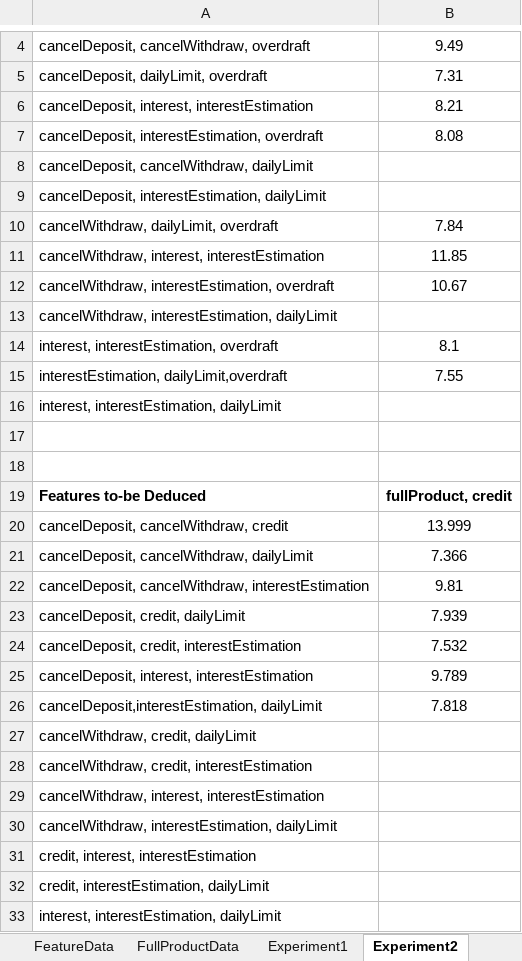
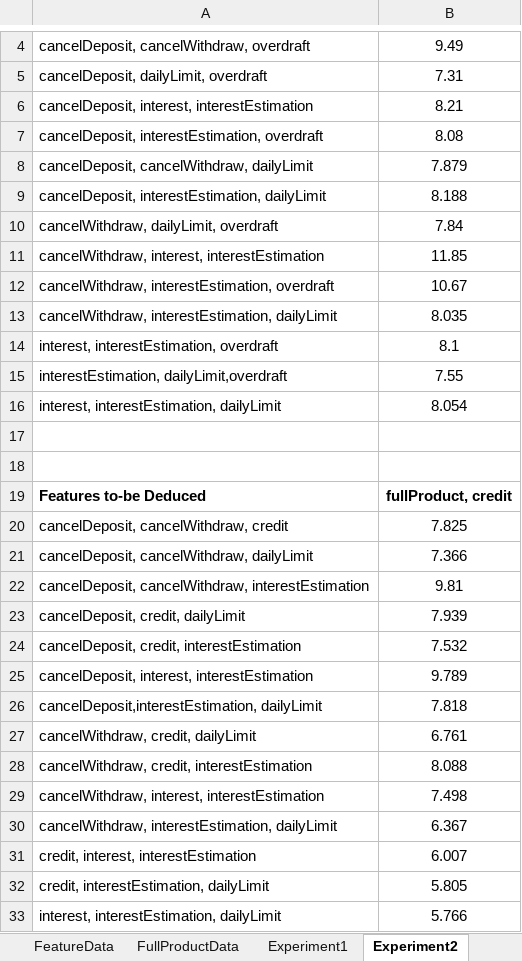
Before and after one commit to esg4aspl/fesg-engine, an Excel workbook: esg-engine/files/Cases/BankAccountPL/FullProductReduction/bankAccount.xlsx, sheet Experiment2, drawn as a sheet; only a part is shown, gaps mark what is left out; values as stored, in another font and other column widths than the file's, no borders; the diff names each change by its address in the sheet, - before the commit and + after, or states it on an @@ line.

```diff
--- a/esg-engine/files/Cases/BankAccountPL/FullProductReduction/bankAccount.xlsx (sheet Experiment2)
+++ b/esg-engine/files/Cases/BankAccountPL/FullProductReduction/bankAccount.xlsx (sheet Experiment2)
-B8: (empty)
+B8: 7.879
-B9: (empty)
+B9: 8.188
-B13: (empty)
+B13: 8.035
-B16: (empty)
+B16: 8.054
-B20: 13.999
+B20: 7.825
-B27: (empty)
+B27: 6.761
-B28: (empty)
+B28: 8.088
-B29: (empty)
+B29: 7.498
-B30: (empty)
+B30: 6.367
-B31: (empty)
+B31: 6.007
-B32: (empty)
+B32: 5.805
-B33: (empty)
+B33: 5.766
```
Also changed, not shown: sheet fullProduct_credit_2, sheet fullProduct_overdraft_2, formulas that keep their value, 14 other files.
